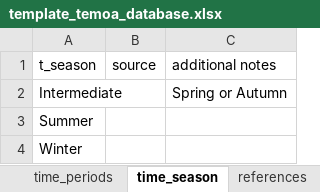
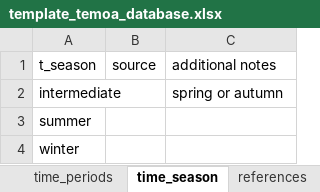
Before and after one commit to idelder/temoa_excel_sqlite, an Excel workbook: template_temoa_database.xlsx, sheet time_season, drawn as a sheet; values as stored, in another font and other column widths than the file's, no borders; table styles not drawn; the diff names each change by its address in the sheet, - before the commit and + after, or states it on an @@ line.

```diff
--- a/template_temoa_database.xlsx (sheet time_season)
+++ b/template_temoa_database.xlsx (sheet time_season)
-A2: Intermediate
+A2: intermediate
-C2: Spring or Autumn
+C2: spring or autumn
-A3: Summer
+A3: summer
-A4: Winter
+A4: winter
```
Also changed, not shown: sheet time_period_labels, sheet technologies, sheet regions, sheet commodities.
